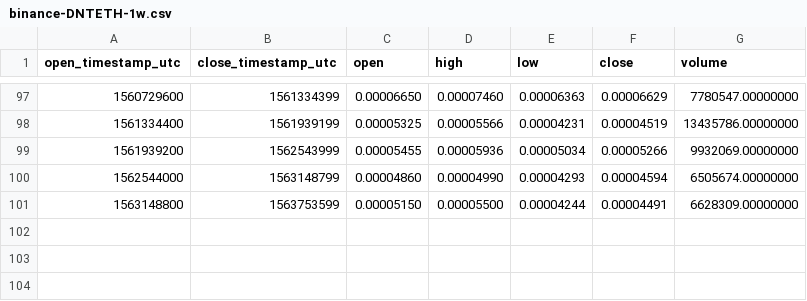
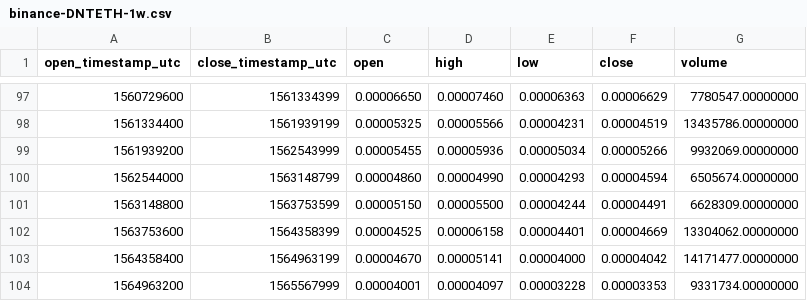
Before and after one commit to cryptobigbro/binance-DNTETH, a CSV file: binance-DNTETH-1w.csv, drawn as a sheet; only a part is shown, gaps mark what is left out.

```diff
--- a/binance-DNTETH-1w.csv
+++ b/binance-DNTETH-1w.csv
@@ -101 +101,4 @@ open_timestamp_utc,close_timestamp_utc,open,high,low,close,volume
 1563148800,1563753599,0.00005150,0.00005500,0.00004244,0.00004491,6628309.00000000
+1563753600,1564358399,0.00004525,0.00006158,0.00004401,0.00004669,13304062.00000000
+1564358400,1564963199,0.00004670,0.00005141,0.00004000,0.00004042,14171477.00000000
+1564963200,1565567999,0.00004001,0.00004097,0.00003228,0.00003353,9331734.00000000
```
Also changed, not shown: binance-DNTETH-1M.csv, binance-DNTETH-1d.csv, 1 other file.
